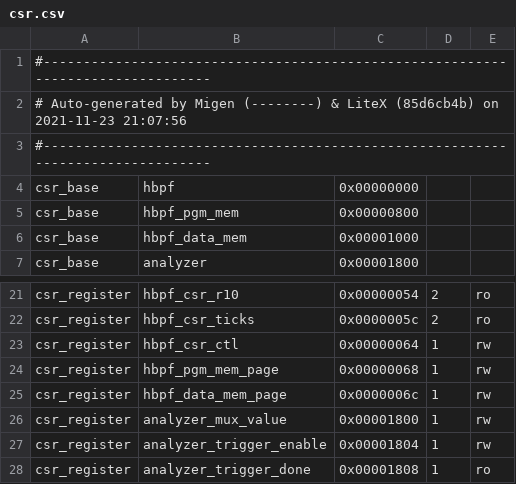
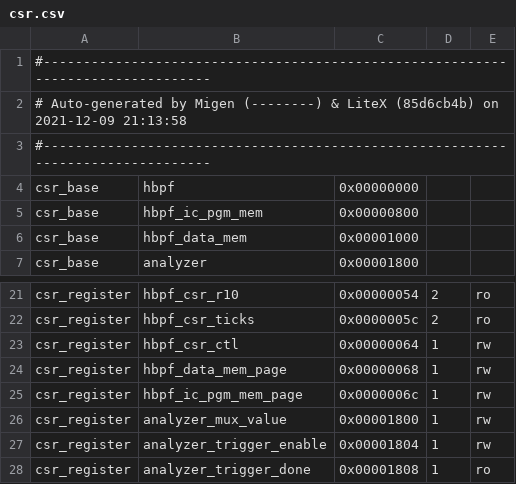
Before and after one commit to rprinz08/hBPF, a CSV file: source/fpga/hw/zybo-z7-20/debug/csr.csv, drawn as a sheet; only a part is shown, gaps mark what is left out.

```diff
--- a/source/fpga/hw/zybo-z7-20/debug/csr.csv
+++ b/source/fpga/hw/zybo-z7-20/debug/csr.csv
@@ -1,6 +1,6 @@
 #--------------------------------------------------------------------------------
-# Auto-generated by Migen (--------) & LiteX (85d6cb4b) on 2021-11-23 21:07:56
+# Auto-generated by Migen (--------) & LiteX (85d6cb4b) on 2021-12-09 21:13:58
 #--------------------------------------------------------------------------------
 csr_base,hbpf,0x00000000,,
-csr_base,hbpf_pgm_mem,0x00000800,,
+csr_base,hbpf_ic_pgm_mem,0x00000800,,
 csr_base,hbpf_data_mem,0x00001000,,
@@ -23,4 +23,4 @@ csr_register,hbpf_csr_ticks,0x0000005c,2,ro
 csr_register,hbpf_csr_ctl,0x00000064,1,rw
-csr_register,hbpf_pgm_mem_page,0x00000068,1,rw
-csr_register,hbpf_data_mem_page,0x0000006c,1,rw
+csr_register,hbpf_data_mem_page,0x00000068,1,rw
+csr_register,hbpf_ic_pgm_mem_page,0x0000006c,1,rw
 csr_register,analyzer_mux_value,0x00001800,1,rw
```
Also changed, not shown: source/fpga/hw/arty-s7-50/debug/csr.csv, 23 other files.
